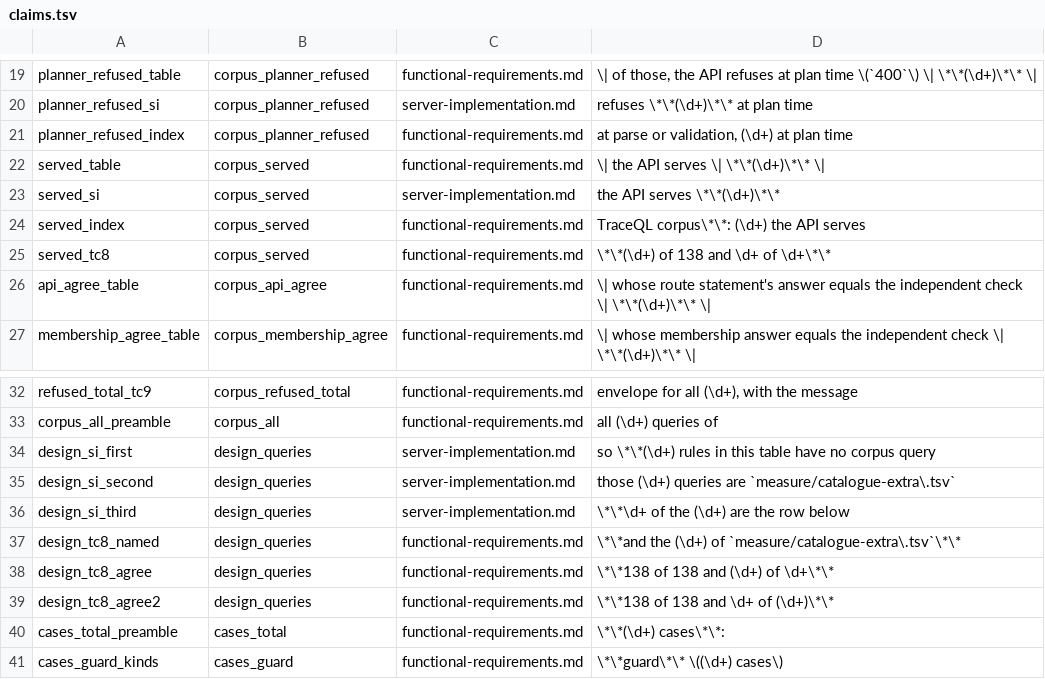
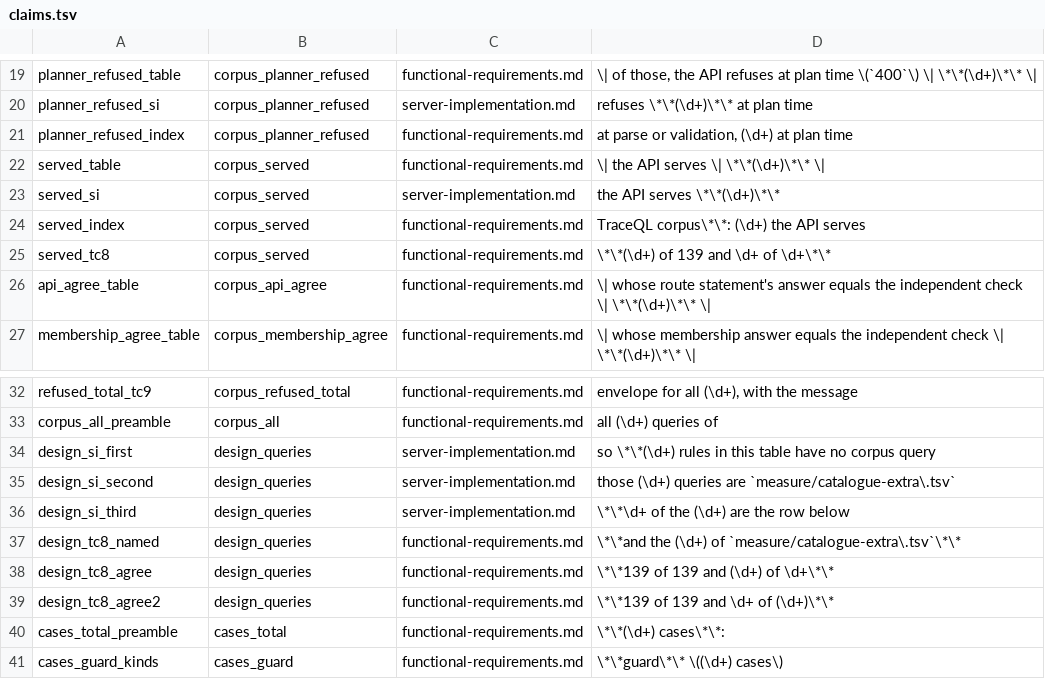
Before and after one commit to digitalis-io/pulsusdb, a TSV file: docs/TraceQL/measure/claims.tsv, drawn as a sheet; only a part is shown, gaps mark what is left out.

```diff
--- a/docs/TraceQL/measure/claims.tsv
+++ b/docs/TraceQL/measure/claims.tsv
@@ -24,3 +24,3 @@ served_si	corpus_served	server-implementation.md	the API serves \*\*(\d+)\*\*
 served_index	corpus_served	functional-requirements.md	TraceQL corpus\*\*: (\d+) the API serves
-served_tc8	corpus_served	functional-requirements.md	\*\*(\d+) of 138 and \d+ of \d+\*\*
+served_tc8	corpus_served	functional-requirements.md	\*\*(\d+) of 139 and \d+ of \d+\*\*
 api_agree_table	corpus_api_agree	functional-requirements.md	\| whose route statement's answer equals the independent check \| \*\*(\d+)\*\* \|
@@ -37,4 +37,4 @@ design_si_third	design_queries	server-implementation.md	\*\*\d+ of the (\d+) are
 design_tc8_named	design_queries	functional-requirements.md	\*\*and the (\d+) of `measure/catalogue-extra\.tsv`\*\*
-design_tc8_agree	design_queries	functional-requirements.md	\*\*138 of 138 and (\d+) of \d+\*\*
-design_tc8_agree2	design_queries	functional-requirements.md	\*\*138 of 138 and \d+ of (\d+)\*\*
+design_tc8_agree	design_queries	functional-requirements.md	\*\*139 of 139 and (\d+) of \d+\*\*
+design_tc8_agree2	design_queries	functional-requirements.md	\*\*139 of 139 and \d+ of (\d+)\*\*
 cases_total_preamble	cases_total	functional-requirements.md	\*\*(\d+) cases\*\*:
```
Also changed, not shown: docs/TraceQL/measure/perturbations.tsv, docs/TraceQL/measure/planner_dispositions.tsv, 34 other files.
